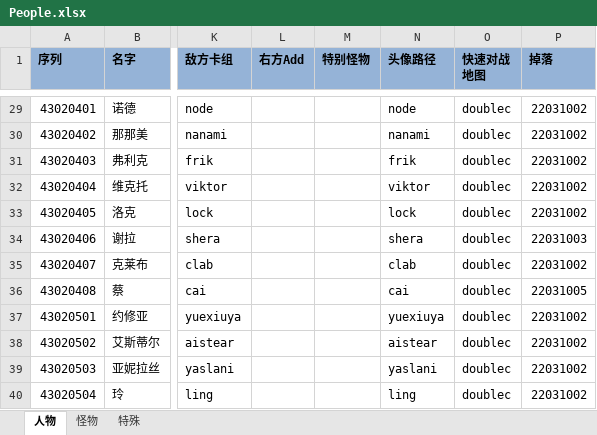
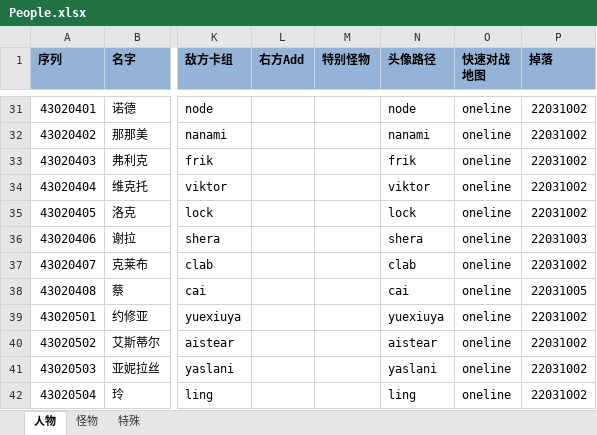
Before and after one commit to realeternia/TOMClassic, an Excel workbook: ConfigData/Xlsx/People.xlsx, sheet 人物, drawn as a sheet; only a part is shown, gaps mark what is left out; values as stored, in another font and other column widths than the file's, no borders; table styles not drawn; addresses are those after the commit; the diff covers the shown part only; the diff names each change by its address in the sheet, - before the commit and + after, or states it on an @@ line.

```diff
--- a/ConfigData/Xlsx/People.xlsx (sheet 人物)
+++ b/ConfigData/Xlsx/People.xlsx (sheet 人物)
-O31:O42 (快速对战 地图): doublec
+O31:O42 (快速对战 地图): oneline
```
Also changed, not shown: 2 added rows and 24 edited cells elsewhere in this sheet, 8 other files.
